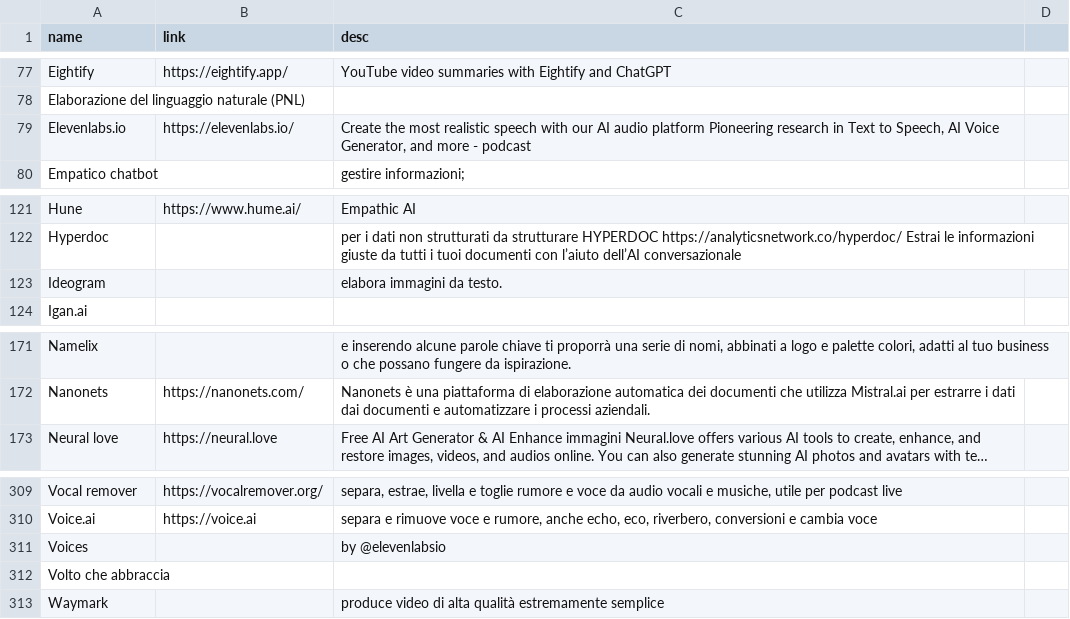
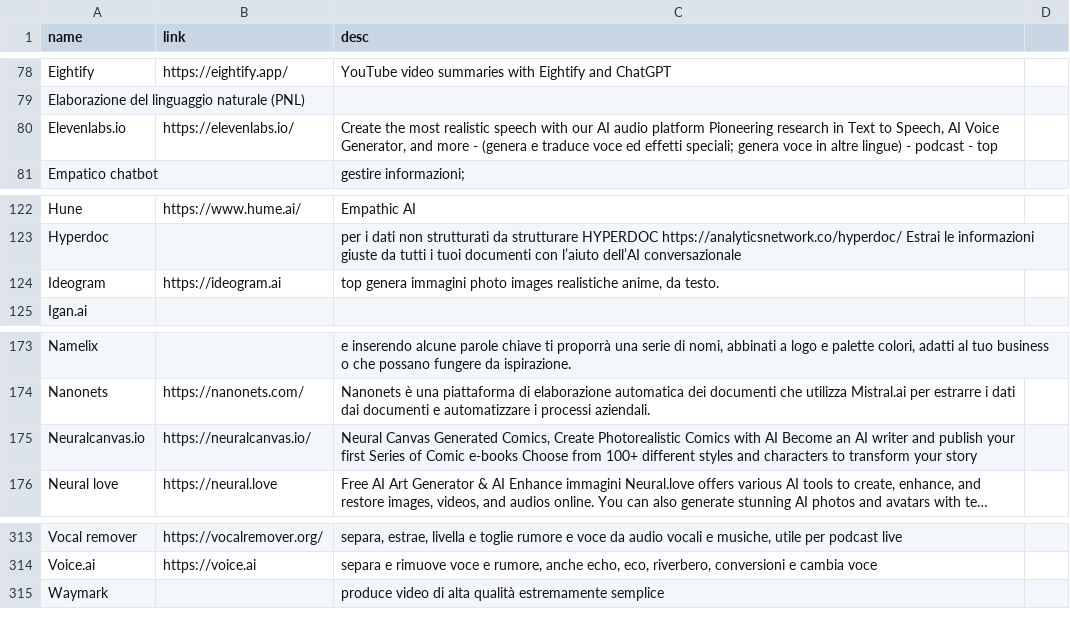
Before and after one commit to iusondemand/artificial-intelligence-links, a CSV file: gloxa-ai-links.csv, drawn as a sheet; only a part is shown, gaps mark what is left out; long unchanged cells end in …; removed rows and columns are numbered as before the commit, all else as after; the diff covers the shown part only; the diff names each change by its address in the sheet, - before the commit and + after, or states it on an @@ line.

Commit message:
Update gloxa-ai-links.csv
Some descriptions updated, new services inserted (Comics generators ...)

```diff
--- a/gloxa-ai-links.csv
+++ b/gloxa-ai-links.csv
-C80 (desc): …more - podcast
+C80 (desc): …more - (genera e traduce voce ed effetti speciali; genera voce in altre lingue) - podcast - top
-B124 (link): (empty)
+B124 (link): https://ideogram.ai
-C124 (desc): elabora immagini da testo.
+C124 (desc): top genera immagini photo images realistiche anime, da testo.
+row 175: Neuralcanvas.io | https://neuralcanvas.io/ | Neural Canvas Generated Comics, Create Photorealistic Comics with AI Become an AI writer and publish your first Series of Comic e-books Choose from 100+ different styles and characters to transform your story
-row 311: Voices |  | by @elevenlabsio
-row 312: Volto che abbraccia
```
Also changed, not shown: 5 added rows, 2 removed rows and 9 edited cells elsewhere in this file.
